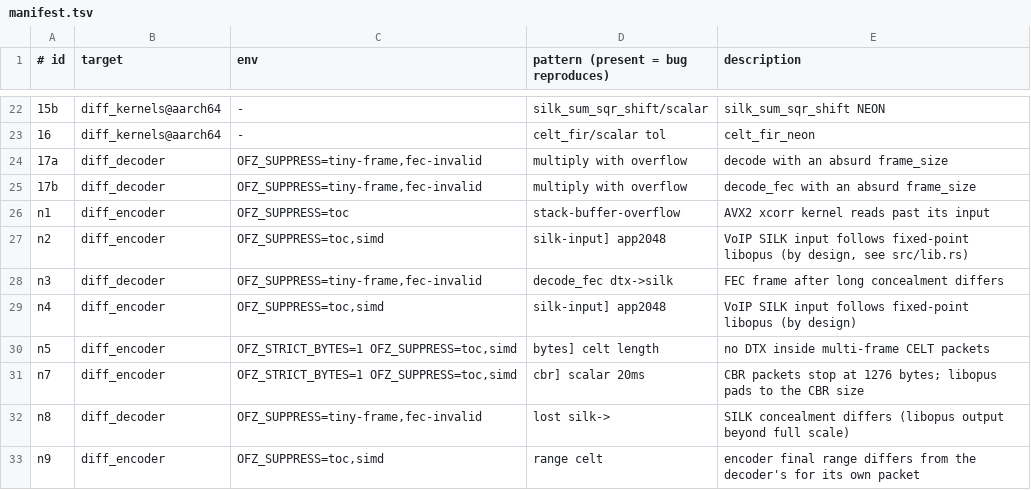
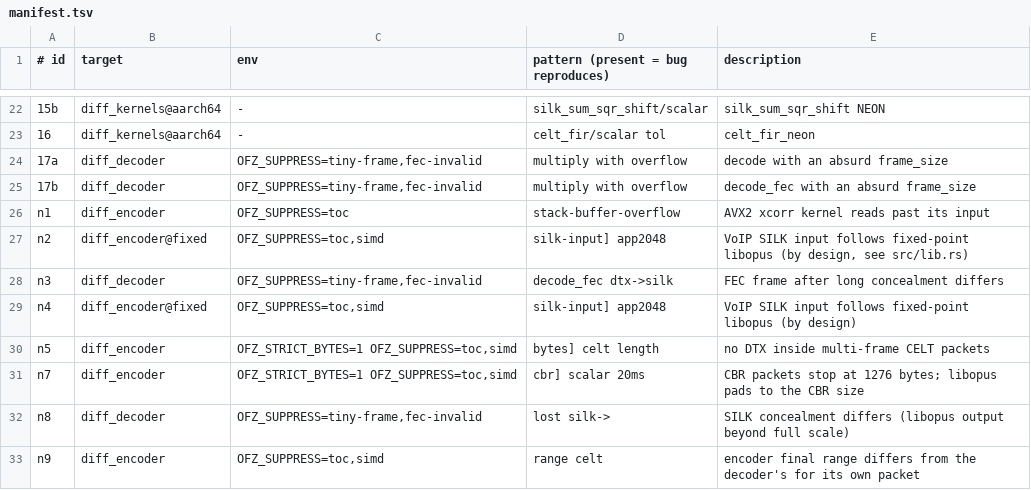
Before and after one commit to restsend/opus-rs, a TSV file: fuzz/regressions/manifest.tsv, drawn as a sheet; only a part is shown, gaps mark what is left out.

```diff
--- a/fuzz/regressions/manifest.tsv
+++ b/fuzz/regressions/manifest.tsv
@@ -26,5 +26,5 @@
 n1	diff_encoder	OFZ_SUPPRESS=toc	stack-buffer-overflow	AVX2 xcorr kernel reads past its input
-n2	diff_encoder	OFZ_SUPPRESS=toc,simd	silk-input] app2048	VoIP SILK input follows fixed-point libopus (by design, see src/lib.rs)
+n2	diff_encoder@fixed	OFZ_SUPPRESS=toc,simd	silk-input] app2048	VoIP SILK input follows fixed-point libopus (by design, see src/lib.rs)
 n3	diff_decoder	OFZ_SUPPRESS=tiny-frame,fec-invalid	decode_fec dtx->silk	FEC frame after long concealment differs
-n4	diff_encoder	OFZ_SUPPRESS=toc,simd	silk-input] app2048	VoIP SILK input follows fixed-point libopus (by design)
+n4	diff_encoder@fixed	OFZ_SUPPRESS=toc,simd	silk-input] app2048	VoIP SILK input follows fixed-point libopus (by design)
 n5	diff_encoder	OFZ_STRICT_BYTES=1 OFZ_SUPPRESS=toc,simd	bytes] celt length	no DTX inside multi-frame CELT packets
```
Also changed, not shown: fuzz/regressions/manifest.d/m.tsv, 14 other files.
